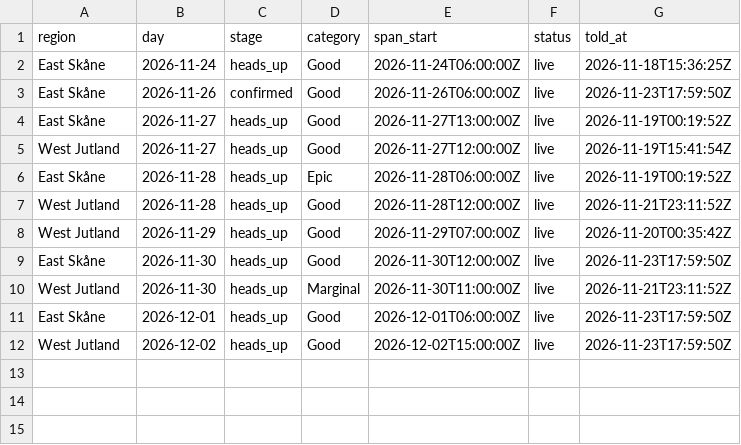
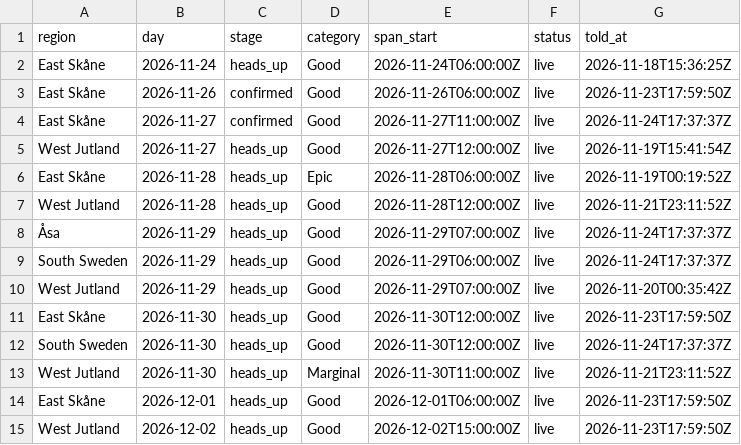
Before and after one commit to Jallen1998/surf-forecasting, a CSV file: state/regions_told.csv, drawn as a sheet.

```diff
--- a/state/regions_told.csv
+++ b/state/regions_told.csv
@@ -3,3 +3,3 @@
 "East Skåne","2026-11-26","confirmed","Good","2026-11-26T06:00:00Z","live","2026-11-23T17:59:50Z"
-"East Skåne","2026-11-27","heads_up","Good","2026-11-27T13:00:00Z","live","2026-11-19T00:19:52Z"
+"East Skåne","2026-11-27","confirmed","Good","2026-11-27T11:00:00Z","live","2026-11-24T17:37:37Z"
 "West Jutland","2026-11-27","heads_up","Good","2026-11-27T12:00:00Z","live","2026-11-19T15:41:54Z"
@@ -7,4 +7,7 @@
 "West Jutland","2026-11-28","heads_up","Good","2026-11-28T12:00:00Z","live","2026-11-21T23:11:52Z"
+"Åsa","2026-11-29","heads_up","Good","2026-11-29T07:00:00Z","live","2026-11-24T17:37:37Z"
+"South Sweden","2026-11-29","heads_up","Good","2026-11-29T06:00:00Z","live","2026-11-24T17:37:37Z"
 "West Jutland","2026-11-29","heads_up","Good","2026-11-29T07:00:00Z","live","2026-11-20T00:35:42Z"
 "East Skåne","2026-11-30","heads_up","Good","2026-11-30T12:00:00Z","live","2026-11-23T17:59:50Z"
+"South Sweden","2026-11-30","heads_up","Good","2026-11-30T12:00:00Z","live","2026-11-24T17:37:37Z"
 "West Jutland","2026-11-30","heads_up","Marginal","2026-11-30T11:00:00Z","live","2026-11-21T23:11:52Z"
```
Also changed, not shown: state/windows.csv, 1 other file.
